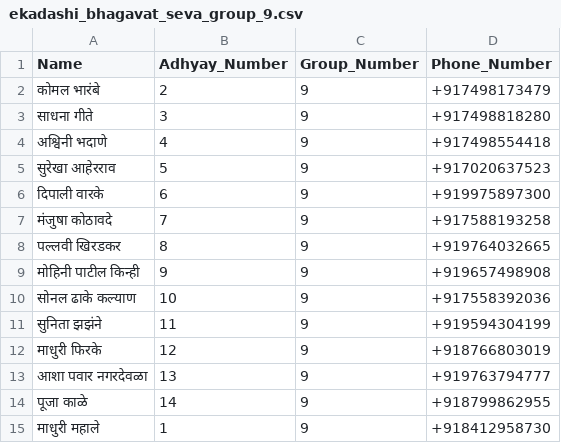
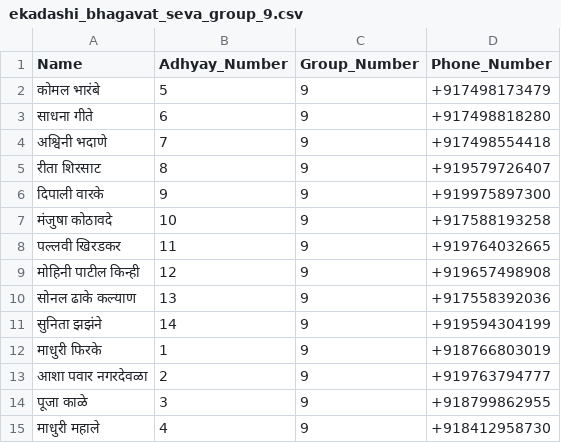
Before and after one commit to vaishalishinde1093/SwamiProj, a CSV file: whatsapp-bridge/EkadashiBhagavatSeva/ekadashi_bhagavat_seva_group_9.csv, drawn as a sheet.

```diff
--- a/whatsapp-bridge/EkadashiBhagavatSeva/ekadashi_bhagavat_seva_group_9.csv
+++ b/whatsapp-bridge/EkadashiBhagavatSeva/ekadashi_bhagavat_seva_group_9.csv
@@ -1,15 +1,15 @@
 Name,Adhyay_Number,Group_Number,Phone_Number
-कोमल भारंबे,2,9,+917498173479
-साधना गीते,3,9,+917498818280
-अश्विनी भदाणे,4,9,+917498554418
-सुरेखा आहेरराव,5,9,+917020637523
-दिपाली वारके,6,9,+919975897300
-मंजुषा कोठावदे,7,9,+917588193258
-पल्लवी खिरडकर,8,9,+919764032665
-मोहिनी पाटील किन्ही,9,9,+919657498908
-सोनल ढाके कल्याण,10,9,+917558392036
-सुनिता झझंने,11,9,+919594304199
-माधुरी फिरके,12,9,+918766803019
-आशा पवार नगरदेवळा,13,9,+919763794777
-पूजा काळे,14,9,+918799862955
-माधुरी महाले,1,9,+918412958730
+कोमल भारंबे,5,9,+917498173479
+साधना गीते,6,9,+917498818280
+अश्विनी भदाणे,7,9,+917498554418
+रीता शिरसाट,8,9,+919579726407
+दिपाली वारके,9,9,+919975897300
+मंजुषा कोठावदे,10,9,+917588193258
+पल्लवी खिरडकर,11,9,+919764032665
+मोहिनी पाटील किन्ही,12,9,+919657498908
+सोनल ढाके कल्याण,13,9,+917558392036
+सुनिता झझंने,14,9,+919594304199
+माधुरी फिरके,1,9,+918766803019
+आशा पवार नगरदेवळा,2,9,+919763794777
+पूजा काळे,3,9,+918799862955
+माधुरी महाले,4,9,+918412958730
```
Also changed, not shown: whatsapp-bridge/Darbar/durga_paath_group_16.csv, whatsapp-bridge/Darbar/durga_paath_group_6.csv, 53 other files.
